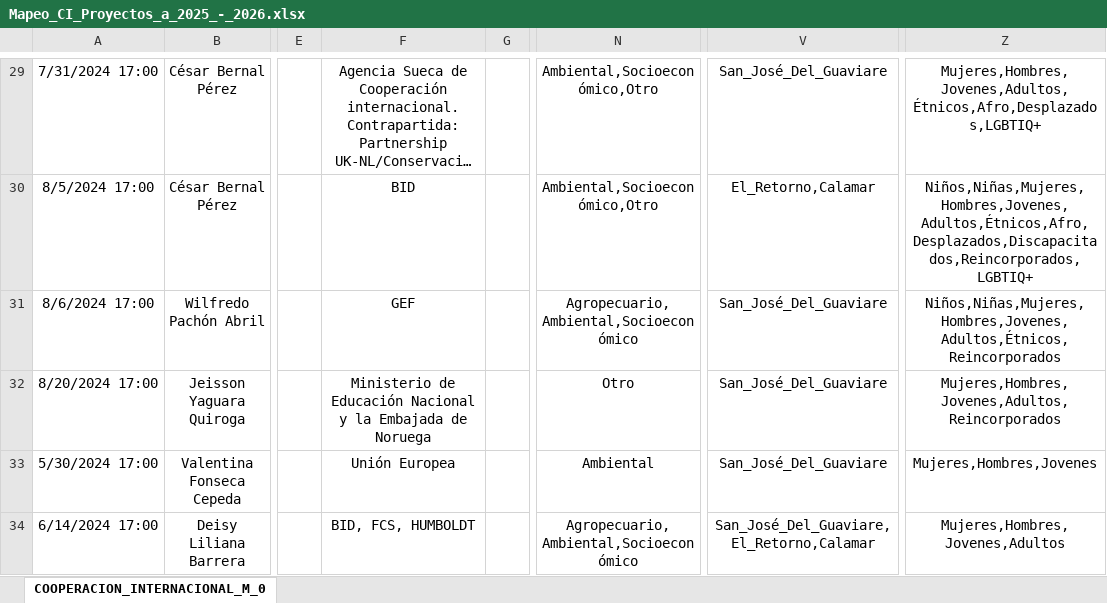
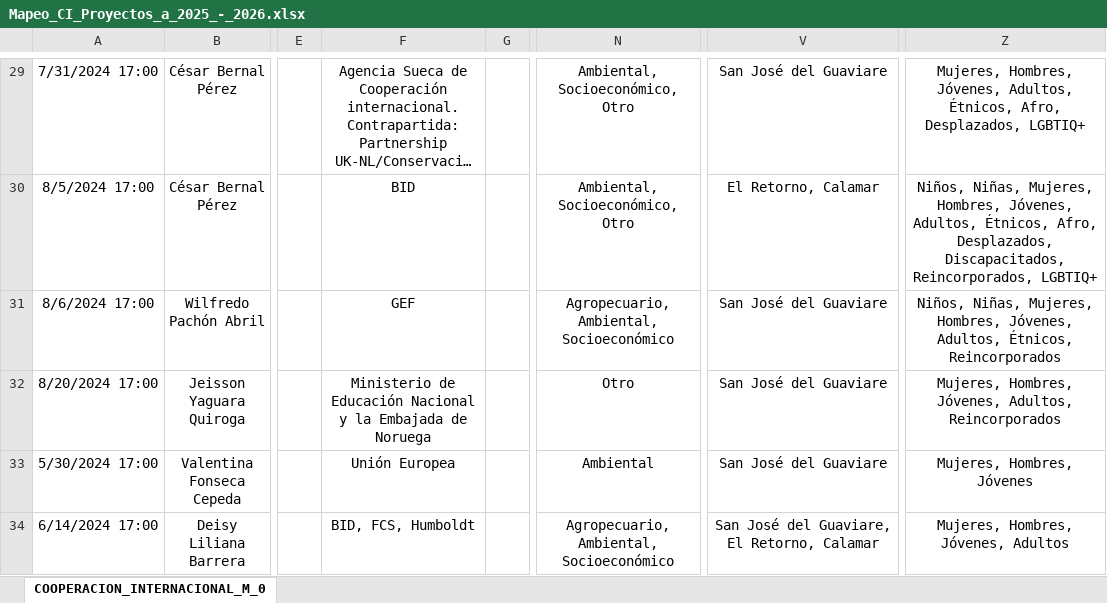
Before and after one commit to sig-spec/ficha-guaviare, an Excel workbook: Mapeo_CI_Proyectos_a_2025_-_2026.xlsx, sheet COOPERACION_INTERNACIONAL_M_0, drawn as a sheet; only a part is shown, gaps mark what is left out; long unchanged cells end in …; values as stored, in another font and other column widths than the file's, no borders; the diff covers the shown part only; the diff names each change by its address in the sheet, - before the commit and + after, or states it on an @@ line.

```diff
--- a/Mapeo_CI_Proyectos_a_2025_-_2026.xlsx (sheet COOPERACION_INTERNACIONAL_M_0)
+++ b/Mapeo_CI_Proyectos_a_2025_-_2026.xlsx (sheet COOPERACION_INTERNACIONAL_M_0)
-N29:N30: Ambiental,Socioeconómico,Otro
+N29:N30: Ambiental, Socioeconómico, Otro
-V29: San_José_Del_Guaviare
+V29: San José del Guaviare
-Z29: Mujeres,Hombres,Jovenes,Adultos,Étnicos,Afro,Desplazados,LGBTIQ+
+Z29: Mujeres, Hombres, Jóvenes, Adultos, Étnicos, Afro, Desplazados, LGBTIQ+
-V30: El_Retorno,Calamar
+V30: El Retorno, Calamar
-Z30: Niños,Niñas,Mujeres,Hombres,Jovenes,Adultos,Étnicos,Afro,Desplazados,Discapacitados,Reincorporados,LGBTIQ+
+Z30: Niños, Niñas, Mujeres, Hombres, Jóvenes, Adultos, Étnicos, Afro, Desplazados, Discapacitados, Reincorporados, LGBTIQ+
-N31: Agropecuario,Ambiental,Socioeconómico
+N31: Agropecuario, Ambiental, Socioeconómico
-V31:V33: San_José_Del_Guaviare
+V31:V33: San José del Guaviare
-Z31: Niños,Niñas,Mujeres,Hombres,Jovenes,Adultos,Étnicos,Reincorporados
+Z31: Niños, Niñas, Mujeres, Hombres, Jóvenes, Adultos, Étnicos, Reincorporados
-Z32: Mujeres,Hombres,Jovenes,Adultos,Reincorporados
+Z32: Mujeres, Hombres, Jóvenes, Adultos, Reincorporados
-Z33: Mujeres,Hombres,Jovenes
+Z33: Mujeres, Hombres, Jóvenes
-F34: BID, FCS, HUMBOLDT
+F34: BID, FCS, Humboldt
-N34: Agropecuario,Ambiental,Socioeconómico
+N34: Agropecuario, Ambiental, Socioeconómico
-V34: San_José_Del_Guaviare,El_Retorno,Calamar
+V34: San José del Guaviare, El Retorno, Calamar
-Z34: Mujeres,Hombres,Jovenes,Adultos
+Z34: Mujeres, Hombres, Jóvenes, Adultos
```
Also changed, not shown: 91 edited cells elsewhere in this sheet.
